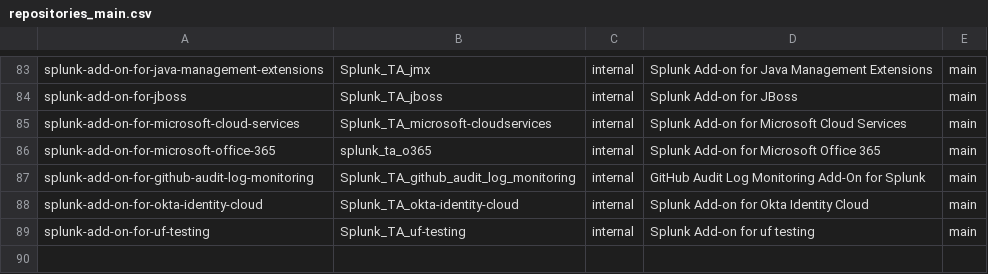
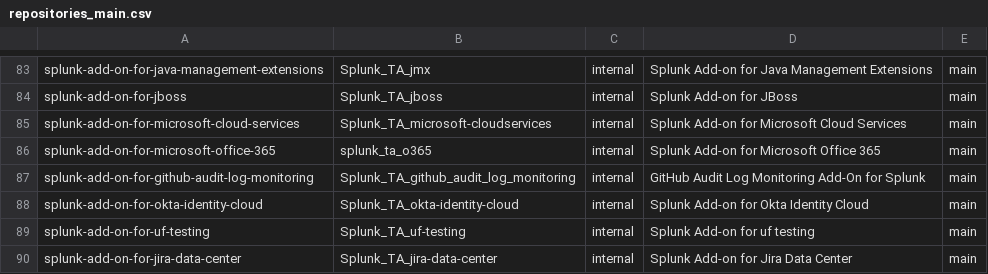
Before and after one commit to wmazur-splunk/addonfactory-repository-template, a CSV file: repositories_main.csv, drawn as a sheet; only a part is shown, gaps mark what is left out; the diff names each change by its address in the sheet, - before the commit and + after, or states it on an @@ line.

Commit message:
chore: ADDON-46802 Jira Data Center (#224)

```diff
--- a/repositories_main.csv
+++ b/repositories_main.csv
+row 90: splunk-add-on-for-jira-data-center | Splunk_TA_jira-data-center | internal | Splunk Add-on for Jira Data Center | main
```
